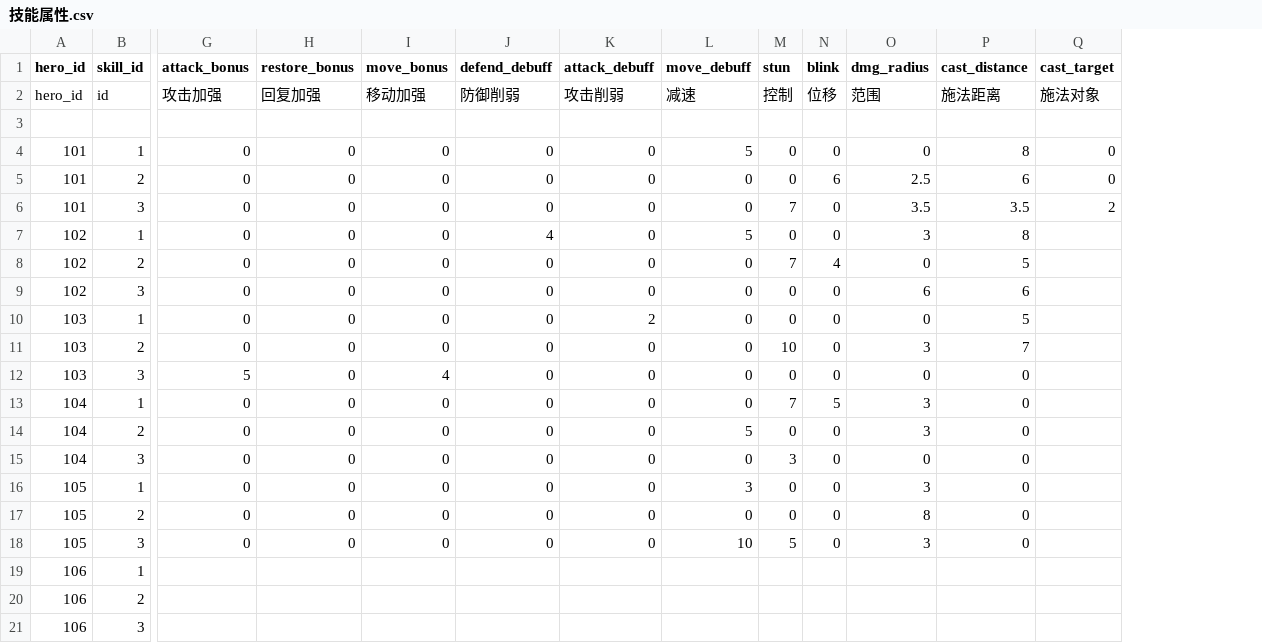
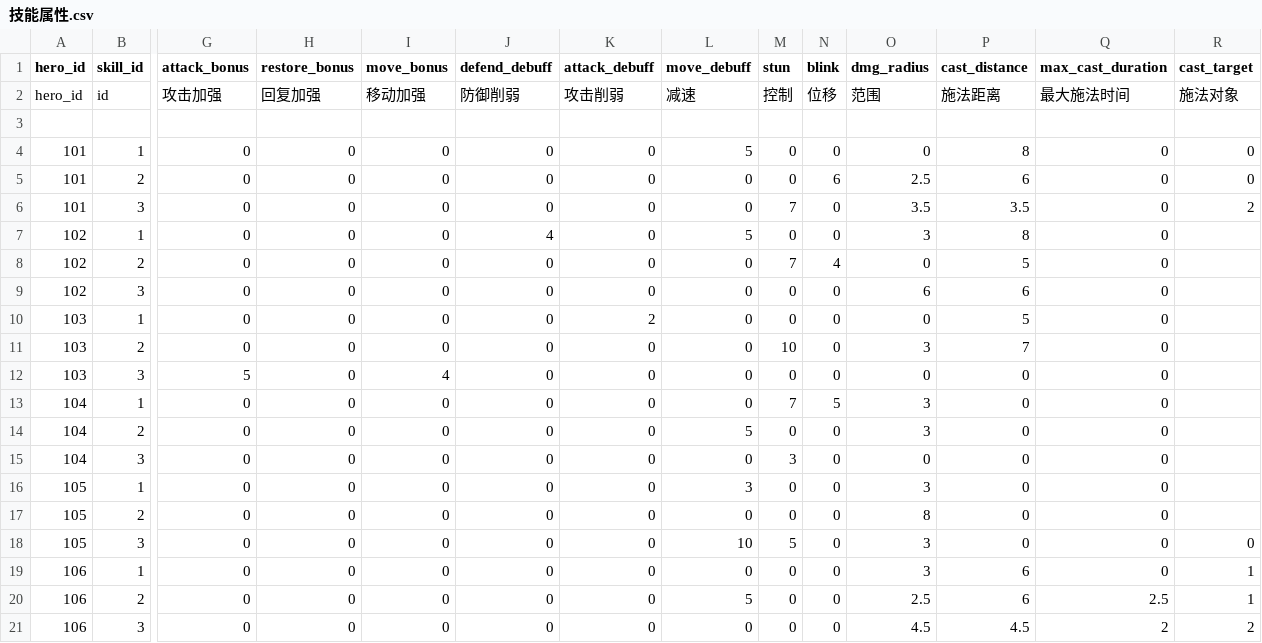
Before and after one commit to caixiazhao/zy2go, a CSV file: 技能属性.csv, drawn as a sheet; only a part is shown, gaps mark what is left out; removed rows and columns are numbered as before the commit, all else as after; rows hold the shown columns only; the diff names each change by its address in the sheet, - before the commit and + after, or states it on an @@ line.

```diff
--- a/技能属性.csv
+++ b/技能属性.csv
+column Q (max_cast_duration), rows 2-18: 最大施法时间 |  | 0 | 0 | 0 | 0 | 0 | 0 | 0 | 0 | 0 | 0 | 0 | 0 | 0 | 0 | 0
-R18 (cast_target): (empty)
+R18 (cast_target): 0
-row 19: 106 | 1
-row 20: 106 | 2
-row 21: 106 | 3
+row 19: 106 | 1 | 0 | 0 | 0 | 0 | 0 | 0 | 0 | 0 | 3 | 6 | 0 | 1
+row 20: 106 | 2 | 0 | 0 | 0 | 0 | 0 | 5 | 0 | 0 | 2.5 | 6 | 2.5 | 1
+row 21: 106 | 3 | 0 | 0 | 0 | 0 | 0 | 0 | 0 | 0 | 4.5 | 4.5 | 2 | 2
```
Also changed, not shown: 8 other files.
